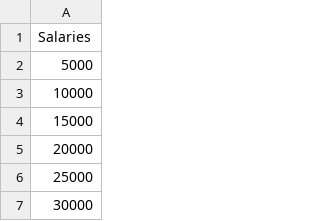
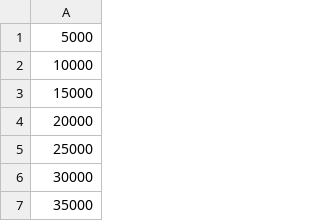
Before and after one commit to elma-cord/job-data-extractor, a CSV file: predefined_salaries.csv, drawn as a sheet; only a part is shown; the shorter side is filled out with more unchanged rows.

Commit message:
Update predefined_salaries.csv

```diff
--- a/predefined_salaries.csv
+++ b/predefined_salaries.csv
@@ -1,2 +1 @@
-Salaries
 5000
```
